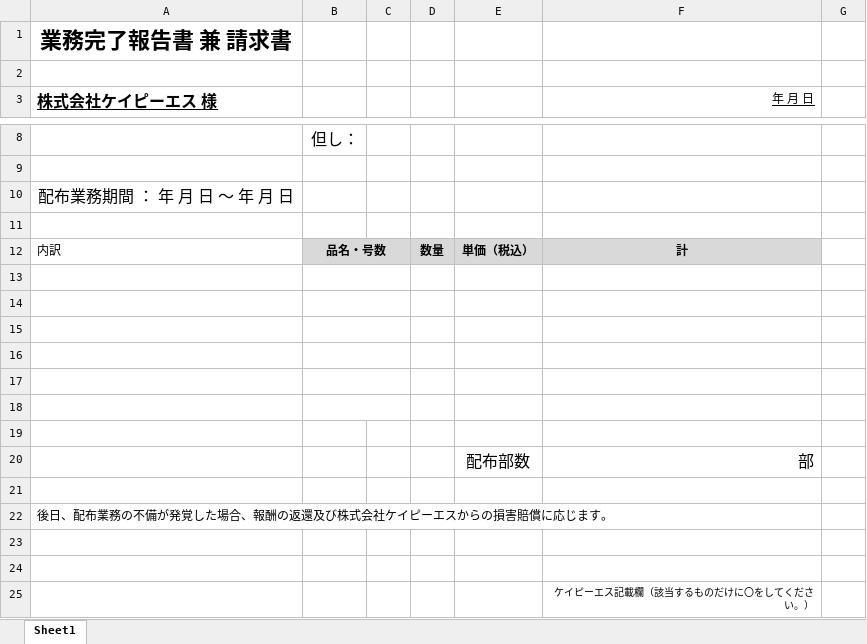
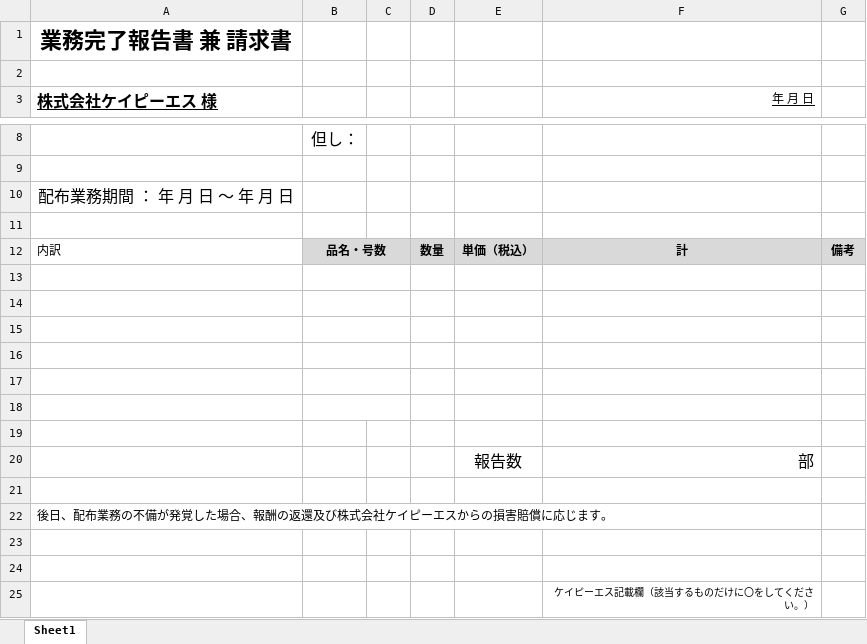
Before and after one commit to moro-stack/posting-automation, an Excel workbook: templates/業務完了報告書兼請求書テンプレート.xlsx, sheet Sheet1, drawn as a sheet; only a part is shown, gaps mark what is left out; values as stored, in another font and other column widths than the file's, no borders; the diff names each change by its address in the sheet, - before the commit and + after, or states it on an @@ line.

```diff
--- a/templates/業務完了報告書兼請求書テンプレート.xlsx (sheet Sheet1)
+++ b/templates/業務完了報告書兼請求書テンプレート.xlsx (sheet Sheet1)
-C12 fill: #D9D9D9
+C12 fill: none
-G12: (empty)
+G12: 備考
-G12 fill: none
+G12 fill: #D9D9D9
-E20: 配布部数
+E20: 報告数
```
Also changed, not shown: 3 other files.
